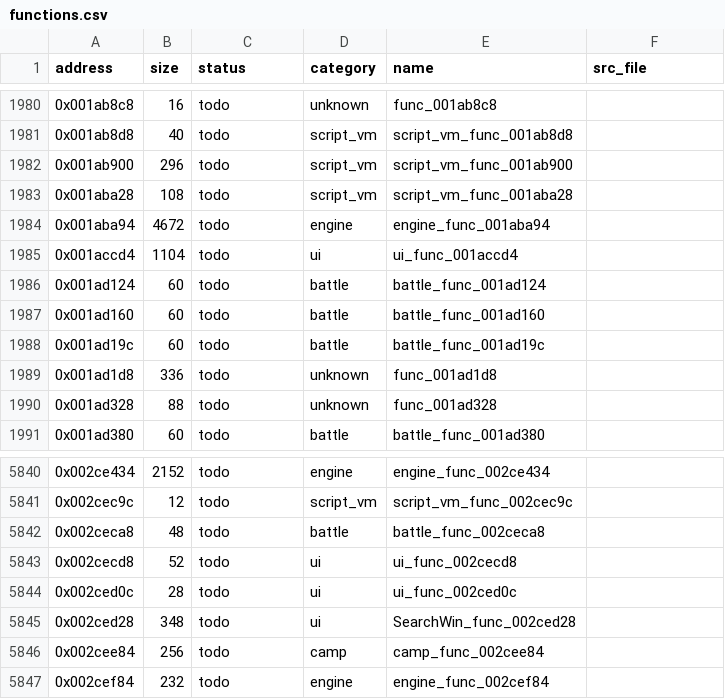
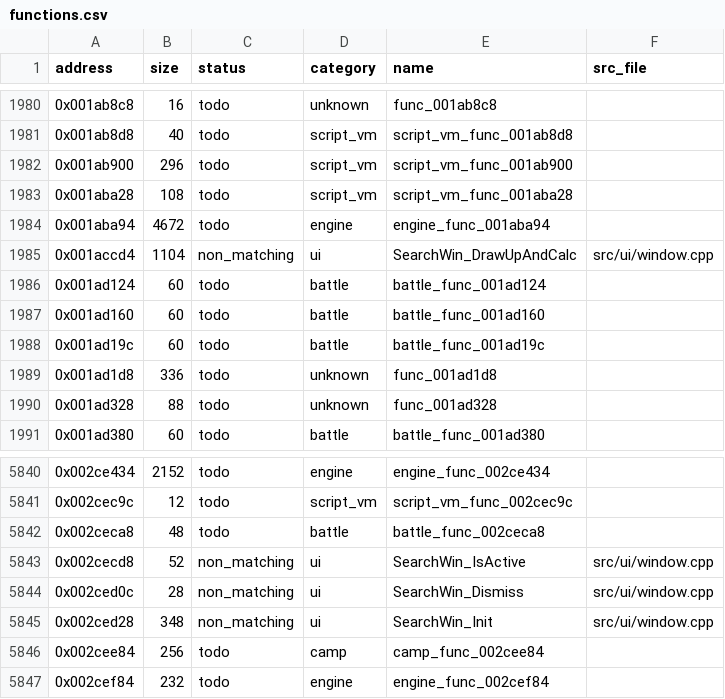
Before and after one commit to Guchdog/SMT4-decomp, a CSV file: config/functions.csv, drawn as a sheet; only a part is shown, gaps mark what is left out.

Commit message:
feat(ui): implement SearchWin demonica radar search window (+1,532 B)

```diff
--- a/config/functions.csv
+++ b/config/functions.csv
@@ -1984,3 +1984,3 @@ address,size,status,category,name,src_file
 0x001aba94,4672,todo,engine,engine_func_001aba94,
-0x001accd4,1104,todo,ui,ui_func_001accd4,
+0x001accd4,1104,non_matching,ui,SearchWin_DrawUpAndCalc,src/ui/window.cpp
 0x001ad124,60,todo,battle,battle_func_001ad124,
@@ -5842,5 +5842,5 @@ address,size,status,category,name,src_file
 0x002ceca8,48,todo,battle,battle_func_002ceca8,
-0x002cecd8,52,todo,ui,ui_func_002cecd8,
-0x002ced0c,28,todo,ui,ui_func_002ced0c,
-0x002ced28,348,todo,ui,SearchWin_func_002ced28,
+0x002cecd8,52,non_matching,ui,SearchWin_IsActive,src/ui/window.cpp
+0x002ced0c,28,non_matching,ui,SearchWin_Dismiss,src/ui/window.cpp
+0x002ced28,348,non_matching,ui,SearchWin_Init,src/ui/window.cpp
 0x002cee84,256,todo,camp,camp_func_002cee84,
```
Also changed, not shown: 5 other files.
